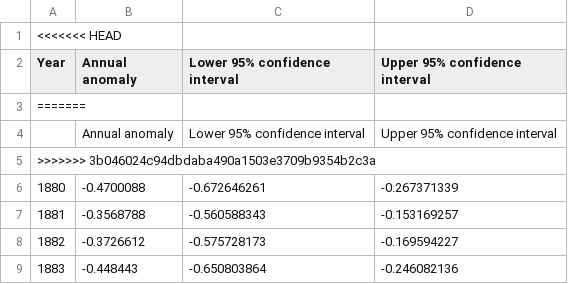
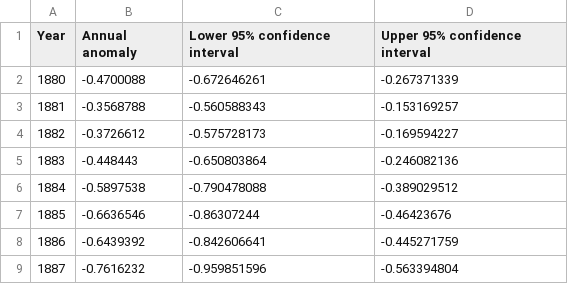
Before and after one commit to zarens131/Group-AA-03, a CSV file: docs/sea-surface-temp_fig-1.csv, drawn as a sheet; only a part is shown; the shorter side is filled out with more unchanged rows.

```diff
--- a/docs/sea-surface-temp_fig-1.csv
+++ b/docs/sea-surface-temp_fig-1.csv
@@ -1,6 +1,2 @@
-<<<<<<< HEAD
 Year,Annual anomaly,Lower 95% confidence interval,Upper 95% confidence interval
-=======
- ,Annual anomaly,Lower 95% confidence interval,Upper 95% confidence interval
->>>>>>> 3b046024c94dbdaba490a1503e3709b9354b2c3a
 1880,-0.4700088,-0.672646261,-0.267371339
```
Also changed, not shown: 4 other files.
